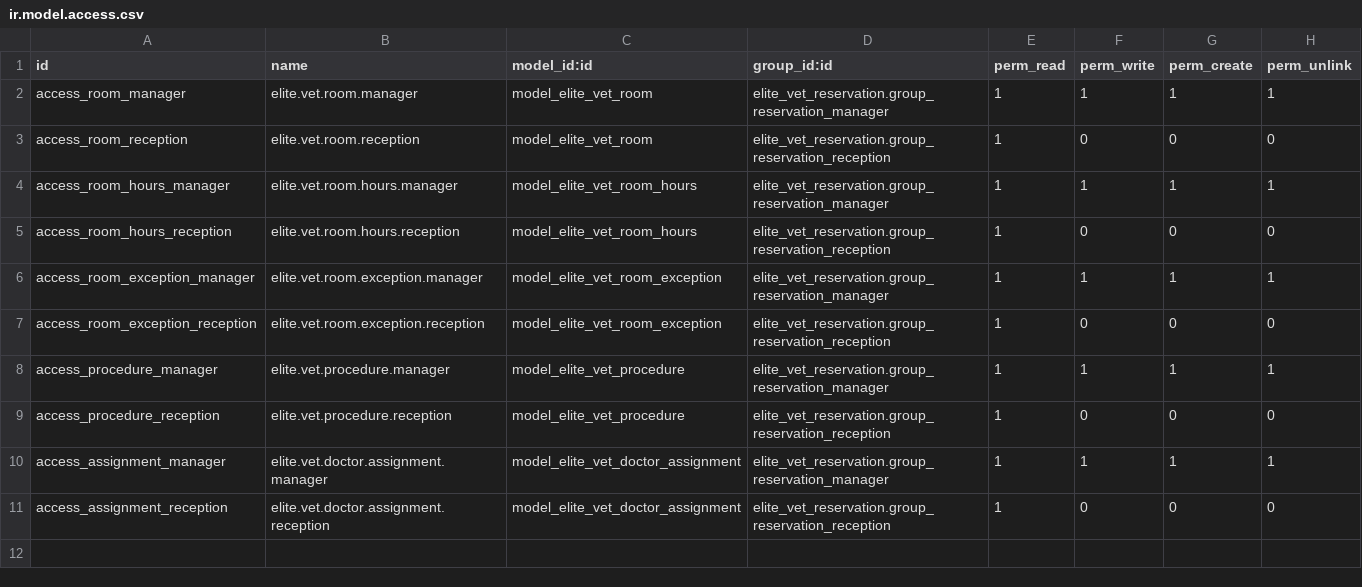
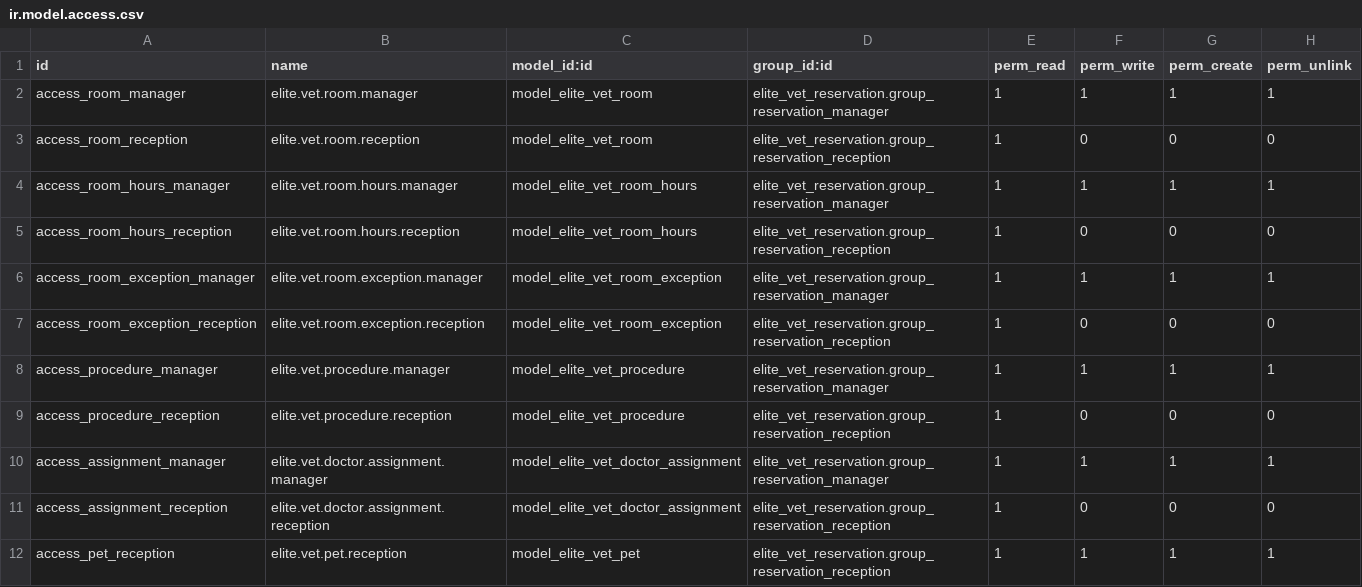
Before and after one commit to michalvarys/elite_modules, a CSV file: elite_vet/elite_vet_reservation/security/ir.model.access.csv, drawn as a sheet; the diff names each change by its address in the sheet, - before the commit and + after, or states it on an @@ line.

```diff
--- a/elite_vet/elite_vet_reservation/security/ir.model.access.csv
+++ b/elite_vet/elite_vet_reservation/security/ir.model.access.csv
+row 12: access_pet_reception | elite.vet.pet.reception | model_elite_vet_pet | elite_vet_reservation.group_reservation_reception | 1 | 1 | 1 | 1
```
Also changed, not shown: 8 other files.
